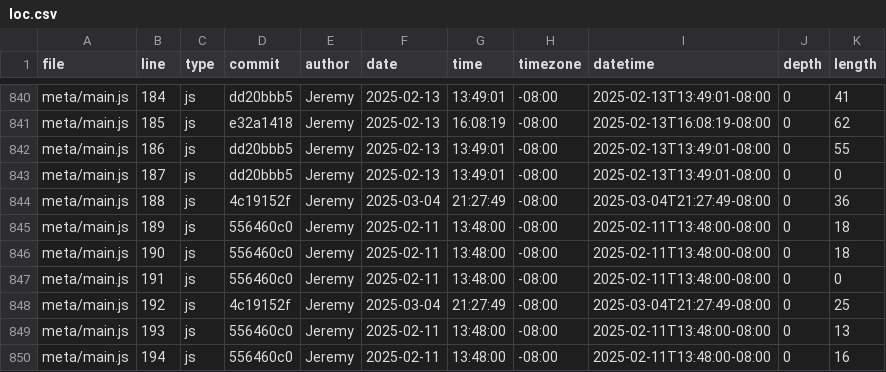
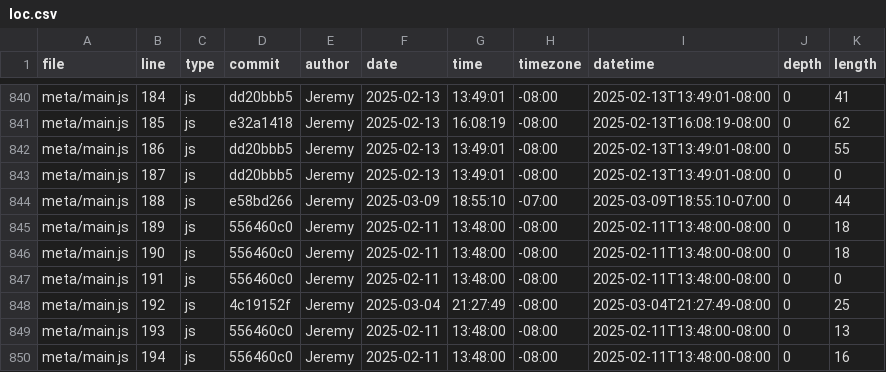
Before and after one commit to jeremy39c/portfolio, a CSV file: meta/loc.csv, drawn as a sheet; only a part is shown, gaps mark what is left out; the diff covers the shown part only.

```diff
--- a/meta/loc.csv
+++ b/meta/loc.csv
@@ -843,3 +843,3 @@ meta/main.js,186,js,dd20bbb5,Jeremy,2025-02-13,13:49:01,-08:00,2025-02-13T13:49:
 meta/main.js,187,js,dd20bbb5,Jeremy,2025-02-13,13:49:01,-08:00,2025-02-13T13:49:01-08:00,0,0
-meta/main.js,188,js,4c19152f,Jeremy,2025-03-04,21:27:49,-08:00,2025-03-04T21:27:49-08:00,0,36
+meta/main.js,188,js,e58bd266,Jeremy,2025-03-09,18:55:10,-07:00,2025-03-09T18:55:10-07:00,0,44
 meta/main.js,189,js,556460c0,Jeremy,2025-02-11,13:48:00,-08:00,2025-02-11T13:48:00-08:00,0,18
```
Also changed, not shown: 1 added row and 76 edited cells elsewhere in this file.
